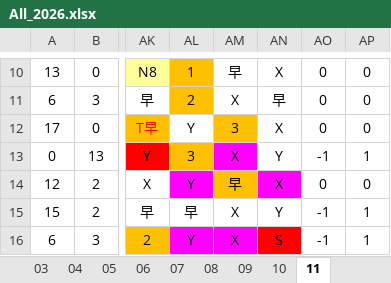
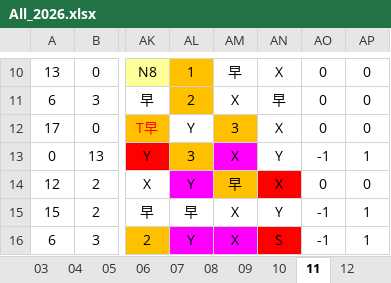
Before and after one commit to JasonHsuFet/Working_Shift, an Excel workbook: data/All_2026.xlsx, sheet 11, drawn as a sheet; only a part is shown, gaps mark what is left out; values as stored, in another font and other column widths than the file's, no borders; conditional formats not drawn; the diff names each change by its address in the sheet, - before the commit and + after, or states it on an @@ line.

```diff
--- a/data/All_2026.xlsx (sheet 11)
+++ b/data/All_2026.xlsx (sheet 11)
+sheet tab: 12
-AN14 fill: #FF00FF
+AN14 fill: #FF0000
```
